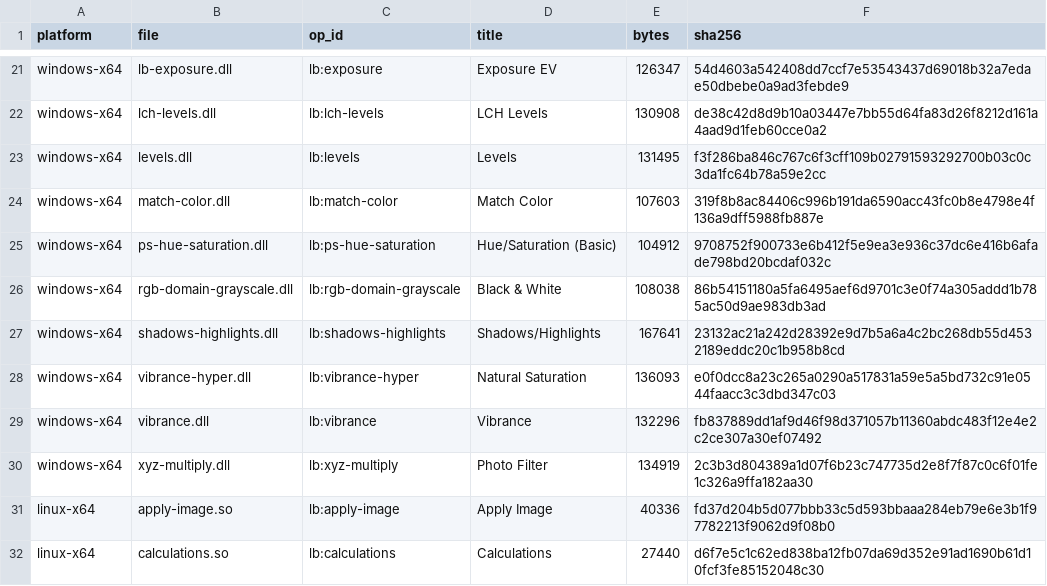
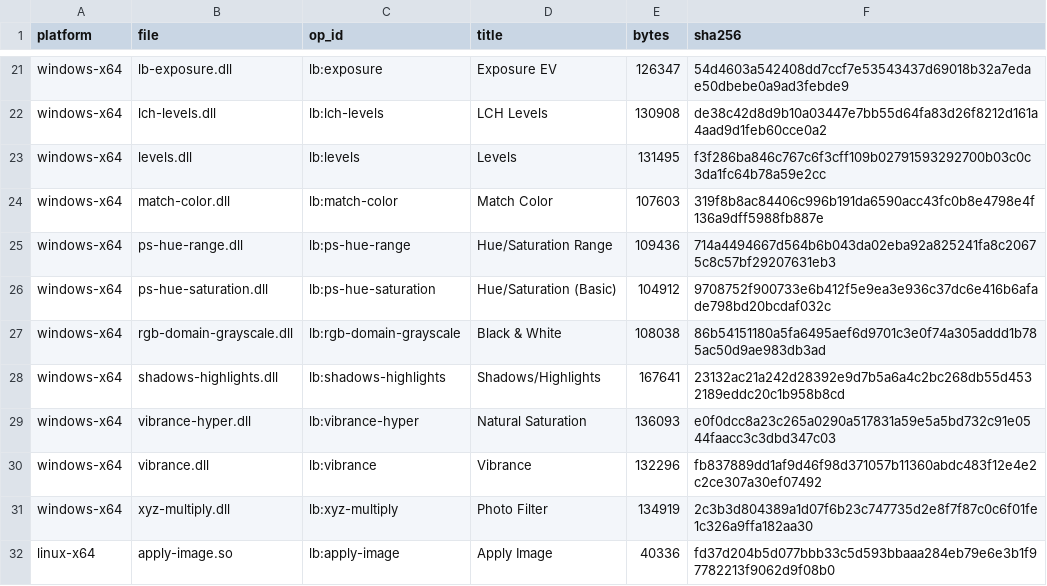
Before and after one commit to SuperMrWang-DEV/gegl-color-ops, a CSV file: dist/manifest.csv, drawn as a sheet; only a part is shown, gaps mark what is left out; the shorter side is filled out with more unchanged rows.

Commit message:
add lb:ps-hue-range: per-family hue/sat/lightness in a four-handle soft range
Reproduces the classic Hue/Saturation dialog's edit-dropdown + colour-bar
model as a separate GEGL op: two inner handles select fully, falloff out
to the two outer handles is linear, family defaults are centre +/-15
selected / +/-45 falloff. The range weight is computed on the original
hue (internal-mask semantics); achromatic pixels join no family.
Adjustments scale by the weight and reuse lb:ps-hue-saturation's formula
bit-exactly (w=1 identical to master op, w=0 passthrough).

Chained after Hue/Saturation (Basic) this gives master + per-family
editing; together with Colorize the trio covers the whole dialog.

tools/check_ps_hue_range.py: 8 cases vs line-by-line Python reference,
216 sample points all 0.0 codes. Also fixes the gegl CLI chain call in
the harness (extra '--' between ops silently truncated the chain).

```diff
--- a/dist/manifest.csv
+++ b/dist/manifest.csv
@@ -24,2 +24,3 @@ windows-x64,levels.dll,lb:levels,Levels,131495,f3f286ba846c767c6f3cff109b0279159
 windows-x64,match-color.dll,lb:match-color,Match Color,107603,319f8b8ac84406c996b191da6590acc43fc0b8e4798e4f136a9dff5988fb887e
+windows-x64,ps-hue-range.dll,lb:ps-hue-range,Hue/Saturation Range,109436,714a4494667d564b6b043da02eba92a825241fa8c20675c8c57bf29207631eb3
 windows-x64,ps-hue-saturation.dll,lb:ps-hue-saturation,Hue/Saturation (Basic),104912,9708752f900733e6b412f5e9ea3e936c37dc6e416b6afade798bd20bcdaf032c
```
Also changed, not shown: 44 other files.
